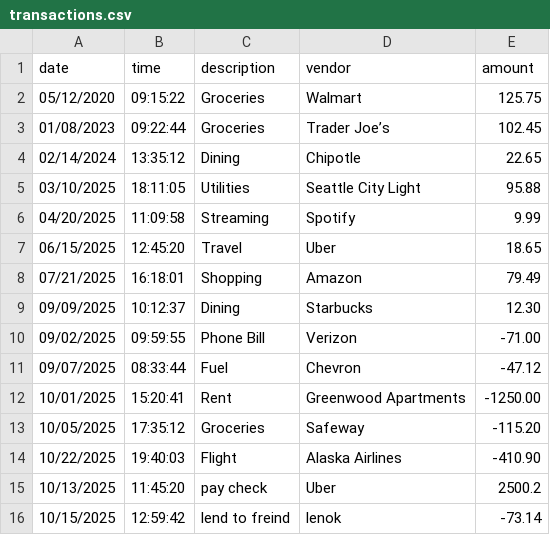
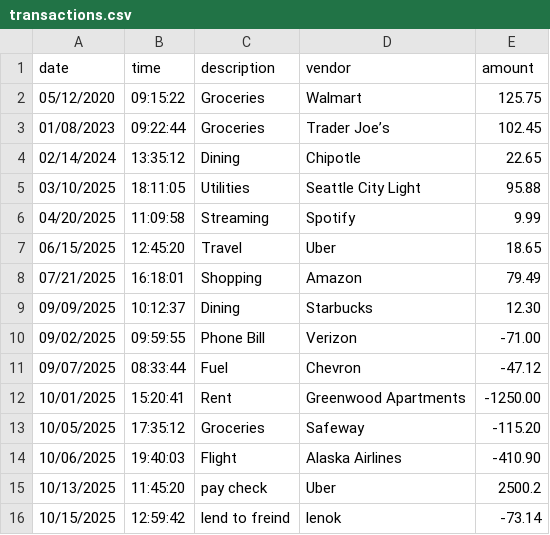
Before and after one commit to lol0chx/capstone1, a CSV file: transactions.csv, drawn as a sheet.

```diff
--- a/transactions.csv
+++ b/transactions.csv
@@ -13,3 +13,3 @@ date|time|description|vendor|amount
 10/05/2025|17:35:12|Groceries|Safeway|-115.20
-10/22/2025|19:40:03|Flight|Alaska Airlines|-410.90
+10/06/2025|19:40:03|Flight|Alaska Airlines|-410.90
 10/13/2025|11:45:20|pay check |Uber|2500.2
```
Also changed, not shown: 5 other files.
